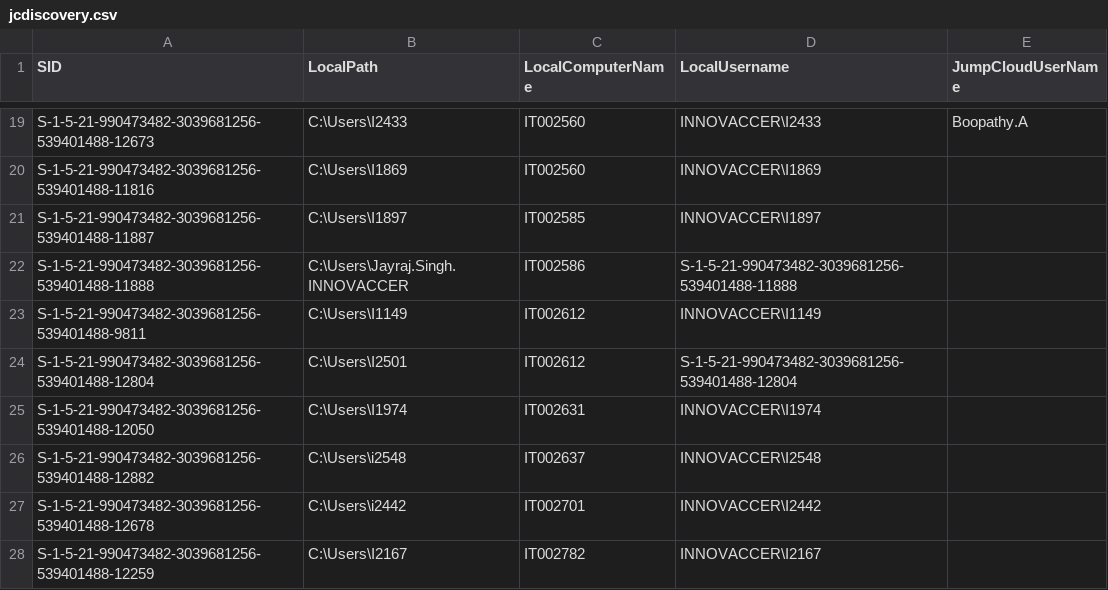
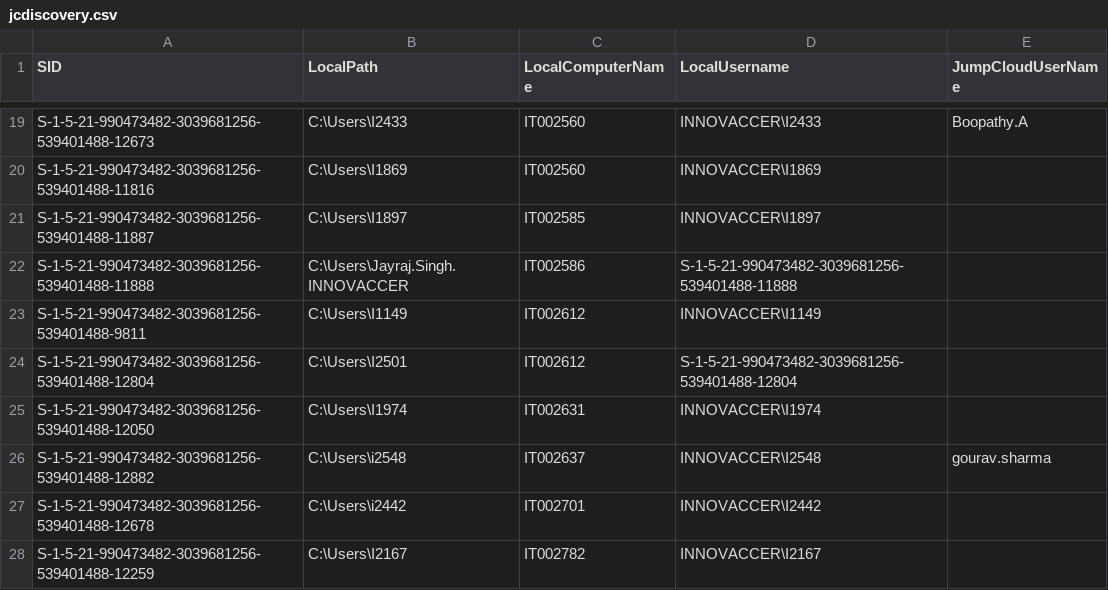
Before and after one commit to savinways/JumpCloud-ADMU-Discovery, a CSV file: jcdiscovery.csv, drawn as a sheet; only a part is shown, gaps mark what is left out.

Commit message:
Update jcdiscovery.csv

```diff
--- a/jcdiscovery.csv
+++ b/jcdiscovery.csv
@@ -25,3 +25,3 @@
 "S-1-5-21-990473482-3039681256-539401488-12050","C:\Users\I1974","IT002631","INNOVACCER\I1974",""
-"S-1-5-21-990473482-3039681256-539401488-12882","C:\Users\i2548","IT002637","INNOVACCER\I2548",""
+"S-1-5-21-990473482-3039681256-539401488-12882","C:\Users\i2548","IT002637","INNOVACCER\I2548","gourav.sharma"
 "S-1-5-21-990473482-3039681256-539401488-12678","C:\Users\i2442","IT002701","INNOVACCER\I2442",""
```
